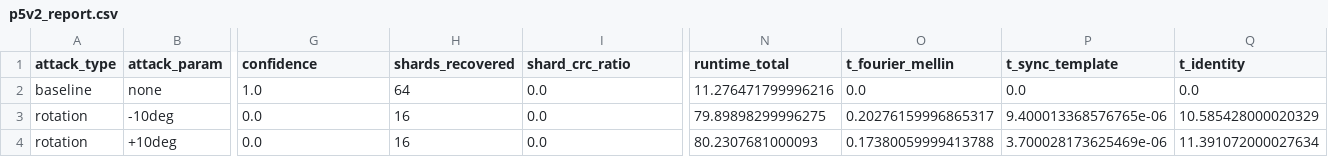
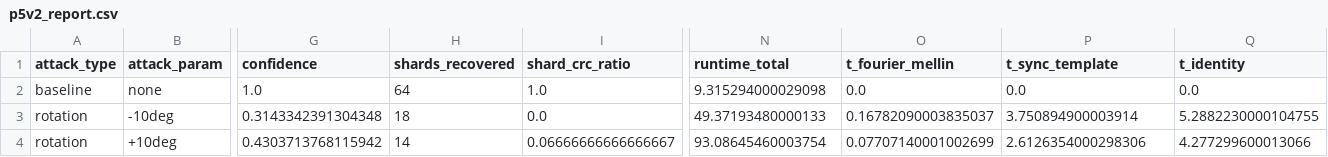
Before and after one commit to NeelakshSaxena/Mist, a CSV file: outputs/p5v2_report.csv, drawn as a sheet; only a part is shown, gaps mark what is left out; the diff covers the shown part only; the diff names each change by its address in the sheet, - before the commit and + after, or states it on an @@ line.

```diff
--- a/outputs/p5v2_report.csv
+++ b/outputs/p5v2_report.csv
-I2 (shard_crc_ratio): 0.0
+I2 (shard_crc_ratio): 1.0
-N2 (runtime_total): 11.276471799996216
+N2 (runtime_total): 9.315294000029098
-G3 (confidence): 0.0
+G3 (confidence): 0.3143342391304348
-H3 (shards_recovered): 16
+H3 (shards_recovered): 18
-N3 (runtime_total): 79.89898299996275
+N3 (runtime_total): 49.37193480000133
-O3 (t_fourier_mellin): 0.20276159996865317
+O3 (t_fourier_mellin): 0.16782090003835037
-P3 (t_sync_template): 9.400013368576765e-06
+P3 (t_sync_template): 3.750894900003914
-Q3 (t_identity): 10.585428000020329
+Q3 (t_identity): 5.2882230000104755
-G4 (confidence): 0.0
+G4 (confidence): 0.4303713768115942
-H4 (shards_recovered): 16
+H4 (shards_recovered): 14
-I4 (shard_crc_ratio): 0.0
+I4 (shard_crc_ratio): 0.06666666666666667
-N4 (runtime_total): 80.2307681000093
+N4 (runtime_total): 93.08645460003754
-O4 (t_fourier_mellin): 0.17380059999413788
+O4 (t_fourier_mellin): 0.07707140001002699
-P4 (t_sync_template): 3.700028173625469e-06
+P4 (t_sync_template): 2.6126354000298306
-Q4 (t_identity): 11.391072000027634
+Q4 (t_identity): 4.277299600013066
```
Also changed, not shown: 173 edited cells elsewhere in this file, 7 other files.
